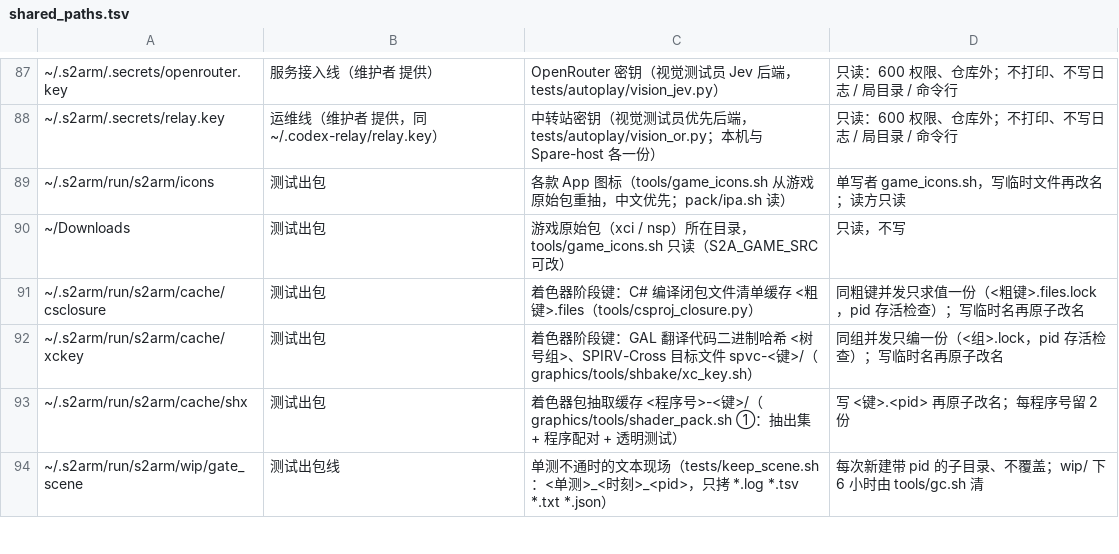
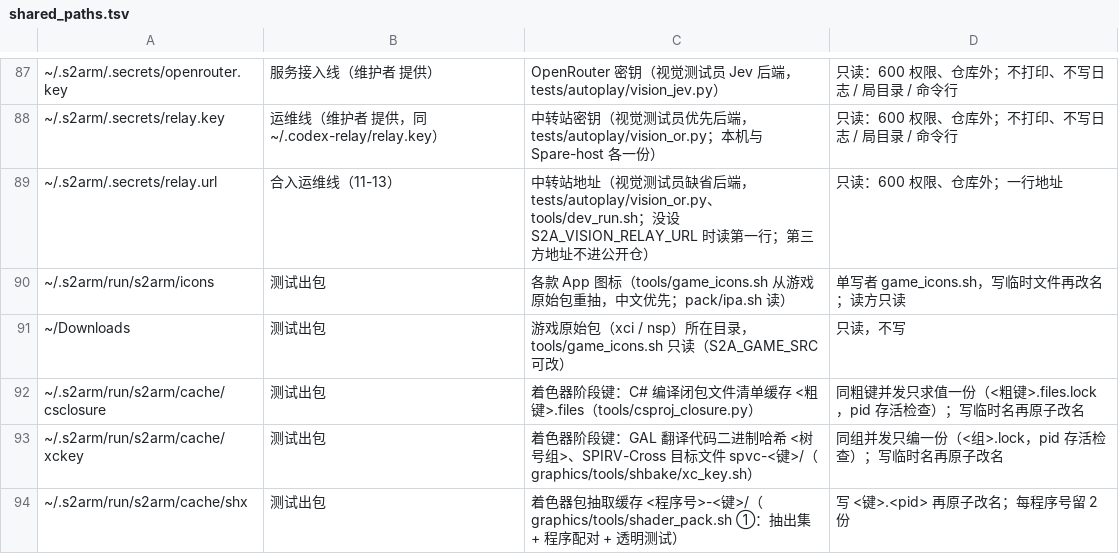
Before and after one commit to 642223522/S2Arm, a TSV file: tools/shared_paths.tsv, drawn as a sheet; only a part is shown, gaps mark what is left out; the shorter side is filled out with more unchanged rows; the diff names each change by its address in the sheet, - before the commit and + after, or states it on an @@ line.

```diff
--- a/tools/shared_paths.tsv
+++ b/tools/shared_paths.tsv
+row 89: ~/.s2arm/.secrets/relay.url | 合入运维线（11-13） | 中转站地址（视觉测试员缺省后端，tests/autoplay/vision_or.py、tools/dev_run.sh；没设 S2A_VISION_RELAY_URL 时读第一行；第三方地址不进公开仓） | 只读：600 权限、仓库外；一行地址
```
Also changed, not shown: 7 other files.
